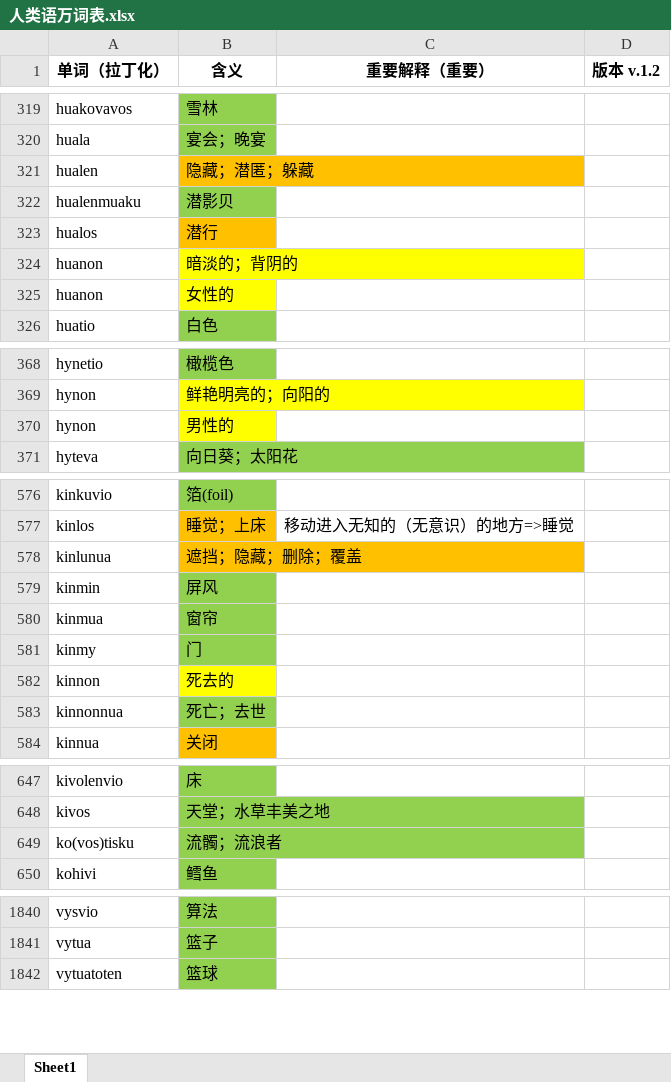
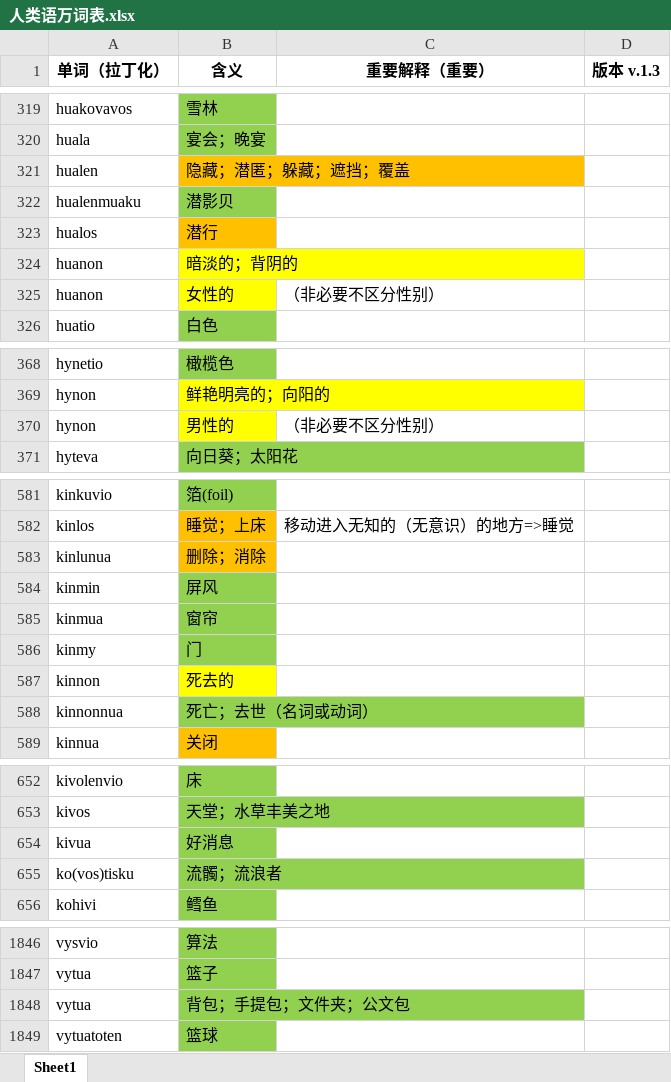
Before and after one commit to Valois-Kuai/vaslanvio, an Excel workbook: file/人类语万词表.xlsx, sheet Sheet1, drawn as a sheet; only a part is shown, gaps mark what is left out; values as stored, in another font and other column widths than the file's, no borders; addresses are those after the commit; the diff covers the shown part only; the diff names each change by its address in the sheet, - before the commit and + after, or states it on an @@ line.

```diff
--- a/file/人类语万词表.xlsx (sheet Sheet1)
+++ b/file/人类语万词表.xlsx (sheet Sheet1)
-D1: 版本 v.1.2
+D1: 版本 v.1.3
-B321 (含义): 隐藏；潜匿；躲藏
+B321 (含义): 隐藏；潜匿；躲藏；遮挡；覆盖
-C325 (重要解释（重要）): (empty)
+C325 (重要解释（重要）): （非必要不区分性别）
-C370 (重要解释（重要）): (empty)
+C370 (重要解释（重要）): （非必要不区分性别）
-B583 (含义): 遮挡；隐藏；删除；覆盖
+B583 (含义): 删除；消除
-B588 (含义): 死亡；去世
+B588 (含义): 死亡；去世（名词或动词）
+row 654: kivua | 好消息
+row 1848: vytua | 背包；手提包；文件夹；公文包
```
Also changed, not shown: 7 added rows, 2 removed rows and 2 edited cells elsewhere in this sheet, 7 other files.
